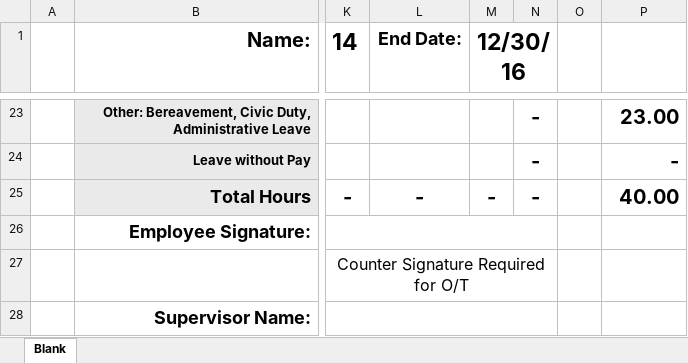
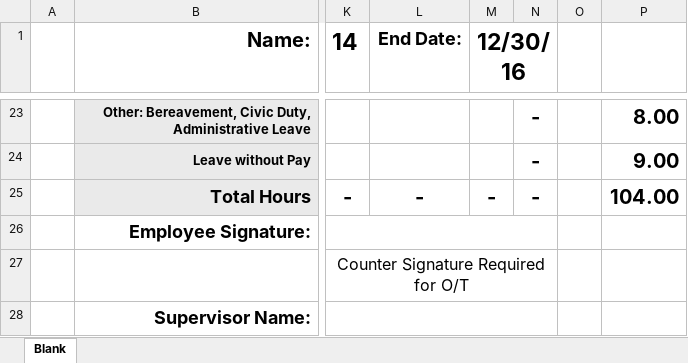
Before and after one commit to SergioASU/ArizonaIndustryForTheBlind, an Excel workbook: PayrollProgram/DIAZ, ELI - NEW FUNCTION CODE.xlsx, sheet Blank, drawn as a sheet; only a part is shown, gaps mark what is left out; values as stored, in another font and other column widths than the file's, no borders; the diff covers the shown part only; the diff names each change by its address in the sheet, - before the commit and + after, or states it on an @@ line.

```diff
--- a/PayrollProgram/DIAZ, ELI - NEW FUNCTION CODE.xlsx (sheet Blank)
+++ b/PayrollProgram/DIAZ, ELI - NEW FUNCTION CODE.xlsx (sheet Blank)
-P23: 23.00
+P23: 8.00
-P24: -
+P24: 9.00
-P25: 40.00
+P25: 104.00
```
Also changed, not shown: 9 added rows, 9 removed rows, 11 edited cells and cell formats elsewhere in this sheet, formulas that keep their value, 9 other files.
